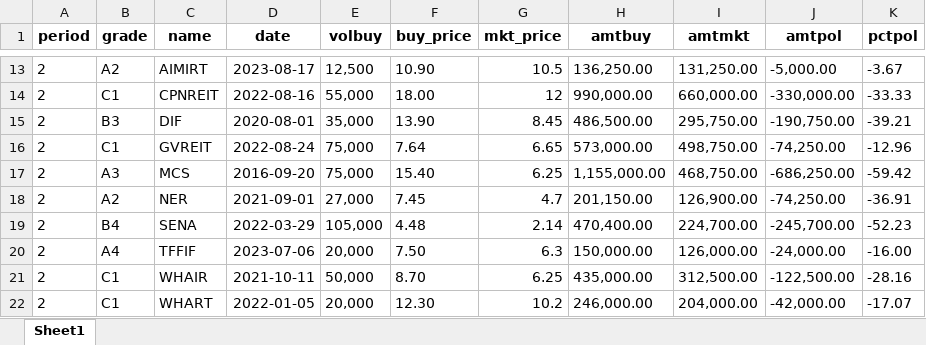
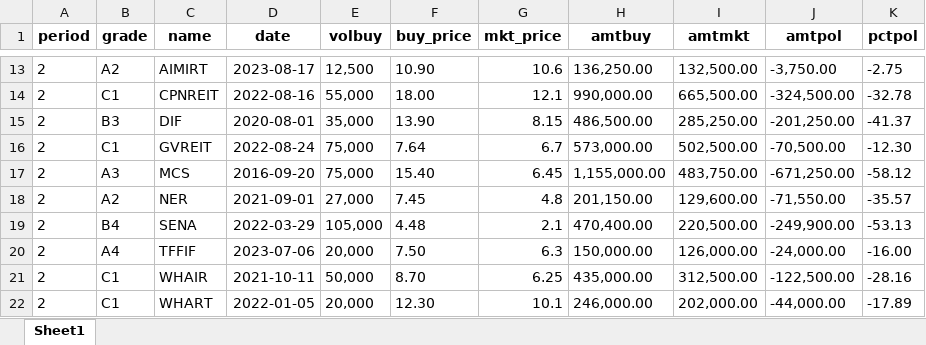
Before and after one commit to santimcs/A5, an Excel workbook: Excel/035-portfolio.xlsx, sheet Sheet1, drawn as a sheet; only a part is shown, gaps mark what is left out; values as stored, in another font and other column widths than the file's, no borders; the diff covers the shown part only; the diff names each change by its address in the sheet, - before the commit and + after, or states it on an @@ line.

```diff
--- a/Excel/035-portfolio.xlsx (sheet Sheet1)
+++ b/Excel/035-portfolio.xlsx (sheet Sheet1)
-G13 (mkt_price): 10.5
+G13 (mkt_price): 10.6
-I13 (amtmkt): 131,250.00
+I13 (amtmkt): 132,500.00
-J13 (amtpol): -5,000.00
+J13 (amtpol): -3,750.00
-K13 (pctpol): -3.67
+K13 (pctpol): -2.75
-G14 (mkt_price): 12
+G14 (mkt_price): 12.1
-I14 (amtmkt): 660,000.00
+I14 (amtmkt): 665,500.00
-J14 (amtpol): -330,000.00
+J14 (amtpol): -324,500.00
-K14 (pctpol): -33.33
+K14 (pctpol): -32.78
-G15 (mkt_price): 8.45
+G15 (mkt_price): 8.15
-I15 (amtmkt): 295,750.00
+I15 (amtmkt): 285,250.00
-J15 (amtpol): -190,750.00
+J15 (amtpol): -201,250.00
-K15 (pctpol): -39.21
+K15 (pctpol): -41.37
-G16 (mkt_price): 6.65
+G16 (mkt_price): 6.7
-I16 (amtmkt): 498,750.00
+I16 (amtmkt): 502,500.00
-J16 (amtpol): -74,250.00
+J16 (amtpol): -70,500.00
-K16 (pctpol): -12.96
+K16 (pctpol): -12.30
-G17 (mkt_price): 6.25
+G17 (mkt_price): 6.45
-I17 (amtmkt): 468,750.00
+I17 (amtmkt): 483,750.00
-J17 (amtpol): -686,250.00
+J17 (amtpol): -671,250.00
-K17 (pctpol): -59.42
+K17 (pctpol): -58.12
-G18 (mkt_price): 4.7
+G18 (mkt_price): 4.8
-I18 (amtmkt): 126,900.00
+I18 (amtmkt): 129,600.00
-J18 (amtpol): -74,250.00
+J18 (amtpol): -71,550.00
-K18 (pctpol): -36.91
+K18 (pctpol): -35.57
-G19 (mkt_price): 2.14
+G19 (mkt_price): 2.1
-I19 (amtmkt): 224,700.00
+I19 (amtmkt): 220,500.00
-J19 (amtpol): -245,700.00
+J19 (amtpol): -249,900.00
-K19 (pctpol): -52.23
+K19 (pctpol): -53.13
-G22 (mkt_price): 10.2
+G22 (mkt_price): 10.1
-I22 (amtmkt): 204,000.00
+I22 (amtmkt): 202,000.00
-J22 (amtpol): -42,000.00
+J22 (amtpol): -44,000.00
-K22 (pctpol): -17.07
+K22 (pctpol): -17.89
```
Also changed, not shown: 67 edited cells elsewhere in this sheet, Excel/01-CashFlow.xlsx, Excel/02-Profit_by_Type.xlsx, 26 other files.
